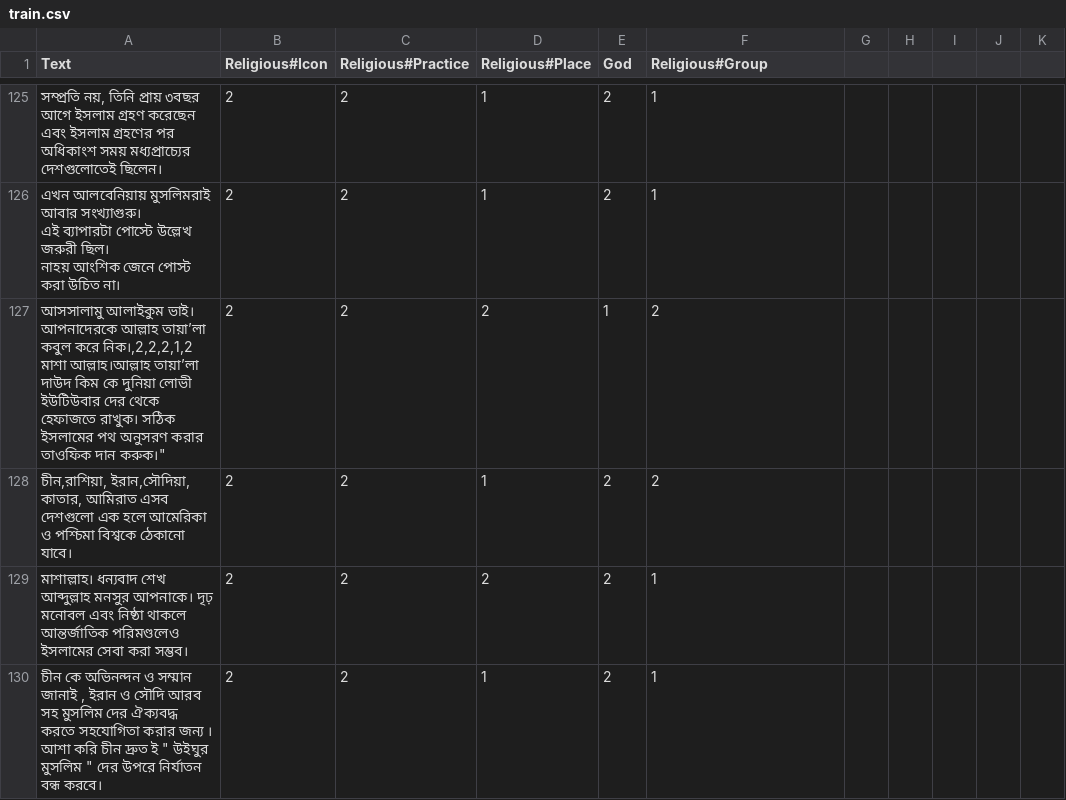
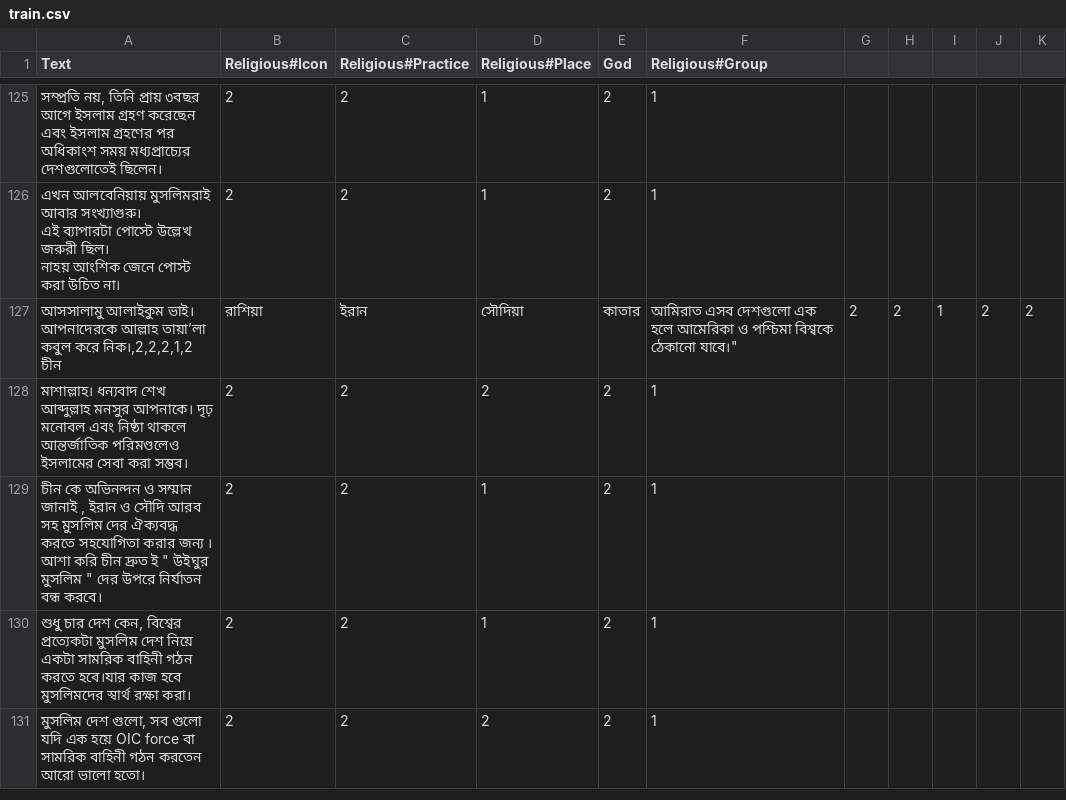
Before and after one commit to Sahim98/Aspect-Category-based-Sentiment-Analysis, a CSV file: train.csv, drawn as a sheet; only a part is shown, gaps mark what is left out; the shorter side is filled out with more unchanged rows.

Commit message:
Update train.csv

```diff
--- a/train.csv
+++ b/train.csv
@@ -128,6 +128,5 @@ Text,Religious#Icon,Religious#Practice,Religious#Place,God,Religious#Group
 নাহয় আংশিক জেনে পোস্ট করা উচিত না।",2,2,1,2,1
-"আসসালামু আলাইকুম ভাই।
-আপনাদেরকে আল্লাহ তায়া’লা কবুল করে নিক।,2,2,2,1,2
-"মাশা আল্লাহ।আল্লাহ তায়া’লা দাউদ কিম কে দুনিয়া লোভী ইউটিউবার দের থেকে হেফাজতে রাখুক। সঠিক ইসলামের পথ অনুসরণ করার তাওফিক দান করুক।",2,2,2,1,2
-"চীন,রাশিয়া, ইরান,সৌদিয়া, কাতার, আমিরাত এসব দেশগুলো এক হলে আমেরিকা ও পশ্চিমা বিশ্বকে ঠেকানো যাবে।",2,2,1,2,2
+"আসসালামু আলাইকুম ভাই।
+আপনাদেরকে আল্লাহ তায়া’লা কবুল করে নিক।,2,2,2,1,2
+"চীন,রাশিয়া, ইরান,সৌদিয়া, কাতার, আমিরাত এসব দেশগুলো এক হলে আমেরিকা ও পশ্চিমা বিশ্বকে ঠেকানো যাবে।",2,2,1,2,2
 মাশাল্লাহ। ধন্যবাদ শেখ আব্দুল্লাহ মনসুর আপনাকে। দৃঢ় মনোবল এবং নিষ্ঠা থাকলে আন্তর্জাতিক পরিমণ্ডলেও ইসলামের সেবা করা সম্ভব।,2,2,2,2,1
```
